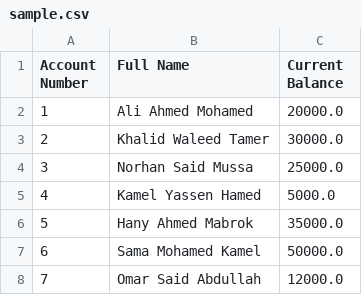
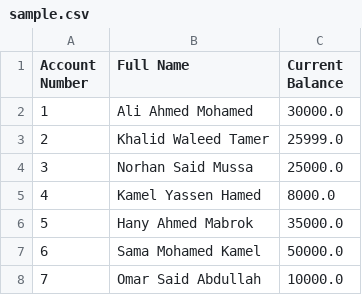
Before and after one commit to menaaziz27/Bank-System, a CSV file: sample.csv, drawn as a sheet.

```diff
--- a/sample.csv
+++ b/sample.csv
@@ -1,8 +1,8 @@
 Account Number,Full Name,Current Balance
-1,Ali Ahmed Mohamed,20000.0
-2,Khalid Waleed Tamer,30000.0
+1,Ali Ahmed Mohamed,30000.0
+2,Khalid Waleed Tamer,25999.0
 3,Norhan Said Mussa,25000.0
-4,Kamel Yassen Hamed,5000.0
+4,Kamel Yassen Hamed,8000.0
 5,Hany Ahmed Mabrok,35000.0
 6,Sama Mohamed Kamel,50000.0
-7,Omar Said Abdullah,12000.0
+7,Omar Said Abdullah,10000.0
```
Also changed, not shown: 1 other file.
